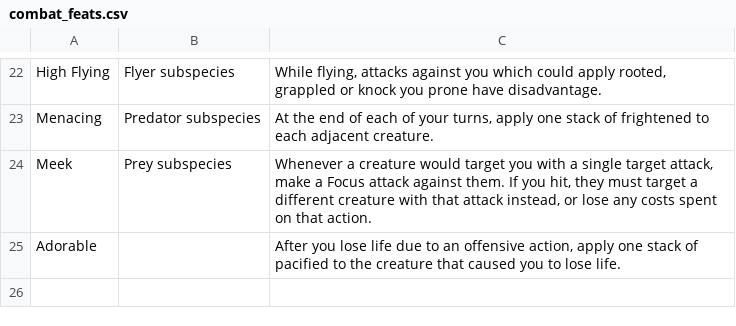
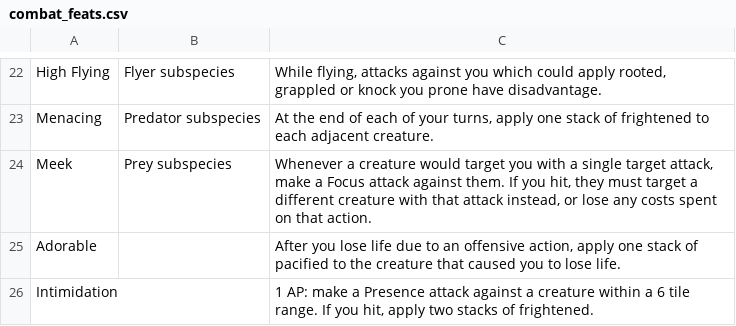
Before and after one commit to Leafwing-Studios/fonts-of-power, a CSV file: docs/src/character-options/species/awakened/combat_feats.csv, drawn as a sheet; only a part is shown, gaps mark what is left out.

```diff
--- a/docs/src/character-options/species/awakened/combat_feats.csv
+++ b/docs/src/character-options/species/awakened/combat_feats.csv
@@ -25 +25,2 @@
 "Adorable",,"After you lose life due to an offensive action, apply one stack of pacified to the creature that caused you to lose life."
+"Intimidation",,"1 AP: make a Presence attack against a creature within a 6 tile range. If you hit, apply two stacks of frightened."
```
Also changed, not shown: docs/src/character-options/species/fae/combat_feats.csv, 1 other file.
